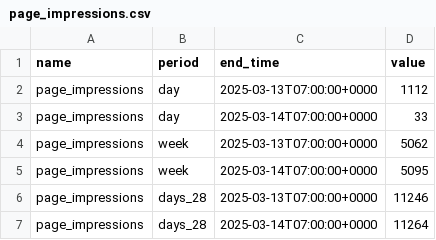
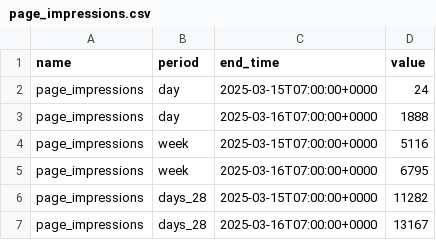
Before and after one commit to faysalfahim/Social-Media-Analytics, a CSV file: CSVs/page_impressions.csv, drawn as a sheet.

```diff
--- a/CSVs/page_impressions.csv
+++ b/CSVs/page_impressions.csv
@@ -1,7 +1,7 @@
 "name","period","end_time","value"
-"page_impressions","day","2025-03-13T07:00:00+0000",1112
-"page_impressions","day","2025-03-14T07:00:00+0000",33
-"page_impressions","week","2025-03-13T07:00:00+0000",5062
-"page_impressions","week","2025-03-14T07:00:00+0000",5095
-"page_impressions","days_28","2025-03-13T07:00:00+0000",11246
-"page_impressions","days_28","2025-03-14T07:00:00+0000",11264
+"page_impressions","day","2025-03-15T07:00:00+0000",24
+"page_impressions","day","2025-03-16T07:00:00+0000",1888
+"page_impressions","week","2025-03-15T07:00:00+0000",5116
+"page_impressions","week","2025-03-16T07:00:00+0000",6795
+"page_impressions","days_28","2025-03-15T07:00:00+0000",11282
+"page_impressions","days_28","2025-03-16T07:00:00+0000",13167
```
Also changed, not shown: CSVs/page_fans_city.csv, CSVs/page_fans_country.csv, 8 other files.
